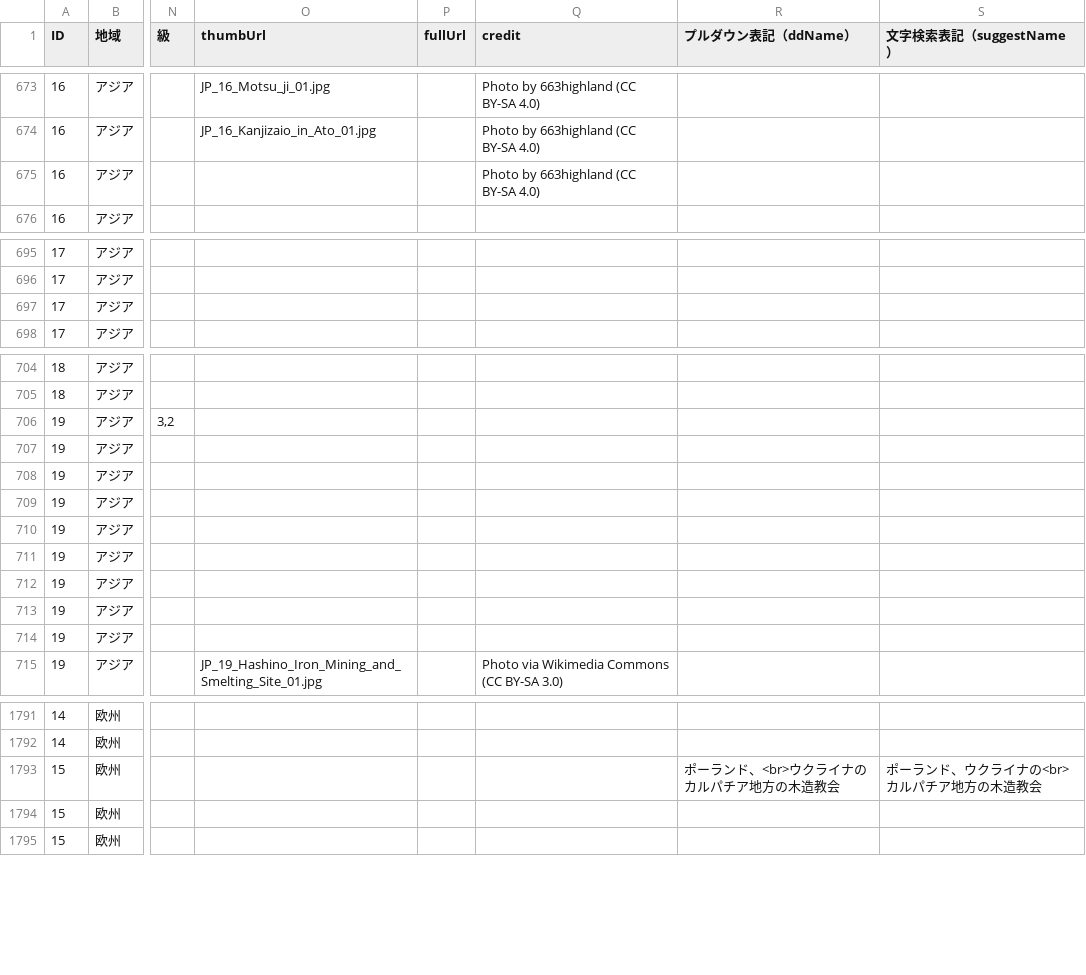
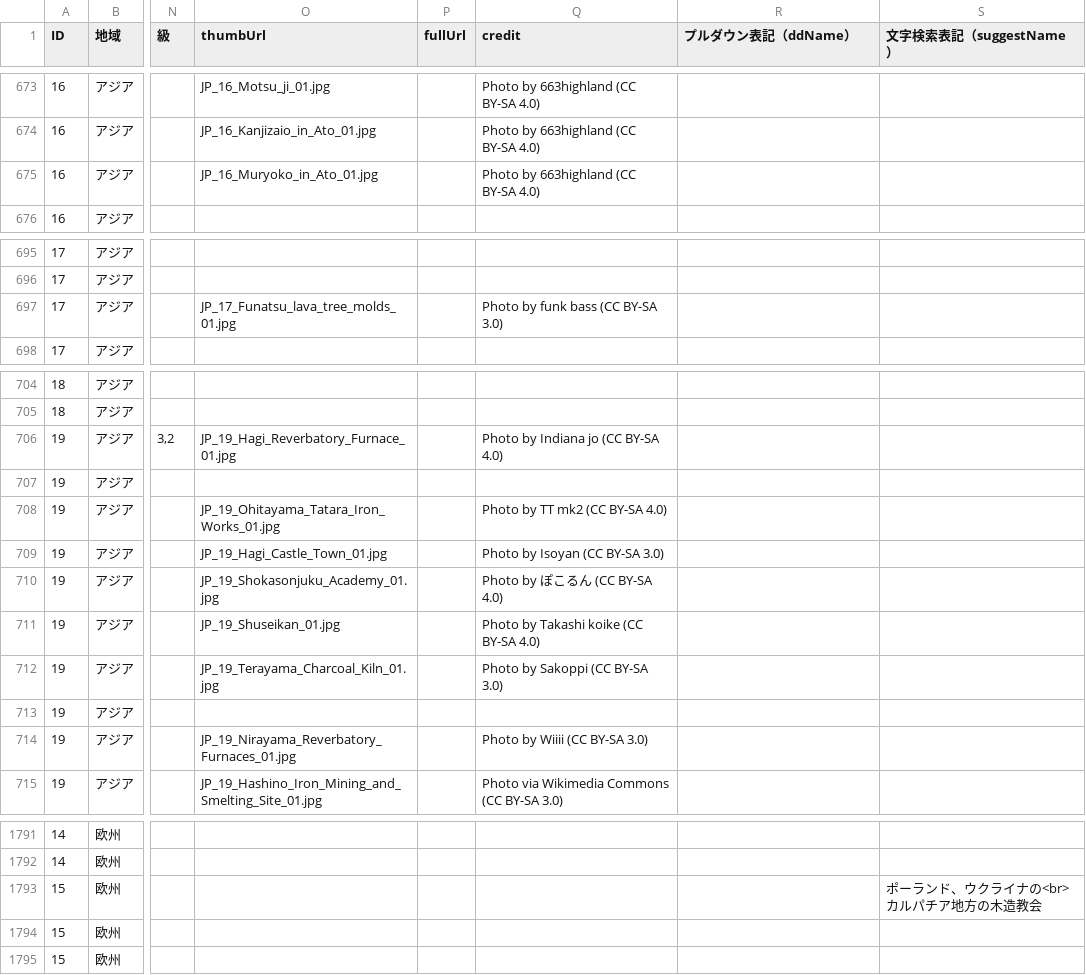
Before and after one commit to hyukis1867/World-Heritage-map, a CSV file: places.csv, drawn as a sheet; only a part is shown, gaps mark what is left out; the diff names each change by its address in the sheet, - before the commit and + after, or states it on an @@ line.

Commit message:
Add files via upload

```diff
--- a/places.csv
+++ b/places.csv
-O675 (thumbUrl): (empty)
+O675 (thumbUrl): JP_16_Muryoko_in_Ato_01.jpg
-O697 (thumbUrl): (empty)
+O697 (thumbUrl): JP_17_Funatsu_lava_tree_molds_01.jpg
-Q697 (credit): (empty)
+Q697 (credit): Photo by funk bass (CC BY-SA 3.0)
-O706 (thumbUrl): (empty)
+O706 (thumbUrl): JP_19_Hagi_Reverbatory_Furnace_01.jpg
-Q706 (credit): (empty)
+Q706 (credit): Photo by Indiana jo (CC BY-SA 4.0)
-O708 (thumbUrl): (empty)
+O708 (thumbUrl): JP_19_Ohitayama_Tatara_Iron_Works_01.jpg
-Q708 (credit): (empty)
+Q708 (credit): Photo by TT mk2 (CC BY-SA 4.0)
-O709 (thumbUrl): (empty)
+O709 (thumbUrl): JP_19_Hagi_Castle_Town_01.jpg
-Q709 (credit): (empty)
+Q709 (credit): Photo by Isoyan (CC BY-SA 3.0)
-O710 (thumbUrl): (empty)
+O710 (thumbUrl): JP_19_Shokasonjuku_Academy_01.jpg
-Q710 (credit): (empty)
+Q710 (credit): Photo by ぽこるん (CC BY-SA 4.0)
-O711 (thumbUrl): (empty)
+O711 (thumbUrl): JP_19_Shuseikan_01.jpg
-Q711 (credit): (empty)
+Q711 (credit): Photo by Takashi koike (CC BY-SA 4.0)
-O712 (thumbUrl): (empty)
+O712 (thumbUrl): JP_19_Terayama_Charcoal_Kiln_01.jpg
-Q712 (credit): (empty)
+Q712 (credit): Photo by Sakoppi (CC BY-SA 3.0)
-O714 (thumbUrl): (empty)
+O714 (thumbUrl): JP_19_Nirayama_Reverbatory_Furnaces_01.jpg
-Q714 (credit): (empty)
+Q714 (credit): Photo by Wiiii (CC BY-SA 3.0)
-R1793 (プルダウン表記（ddName）): ポーランド、<br>ウクライナのカルパチア地方の木造教会
+R1793 (プルダウン表記（ddName）): (empty)
```
